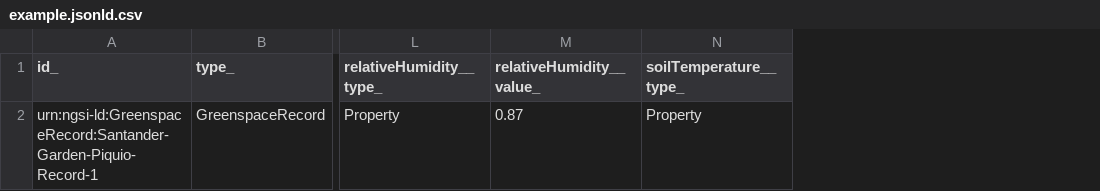
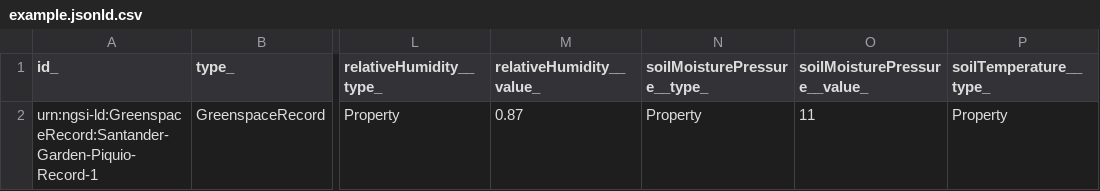
Before and after one commit to smart-data-models/dataModel.ParksAndGardens, a CSV file: GreenspaceRecord/examples/example.jsonld.csv, drawn as a sheet; only a part is shown, gaps mark what is left out; the diff names each change by its address in the sheet, - before the commit and + after, or states it on an @@ line.

Commit message:
Exported example to csv example.jsonld

```diff
--- a/GreenspaceRecord/examples/example.jsonld.csv
+++ b/GreenspaceRecord/examples/example.jsonld.csv
+column N (soilMoisturePressure__type_), row 2: Property
+column O (soilMoisturePressure__value_), row 2: 11
```
